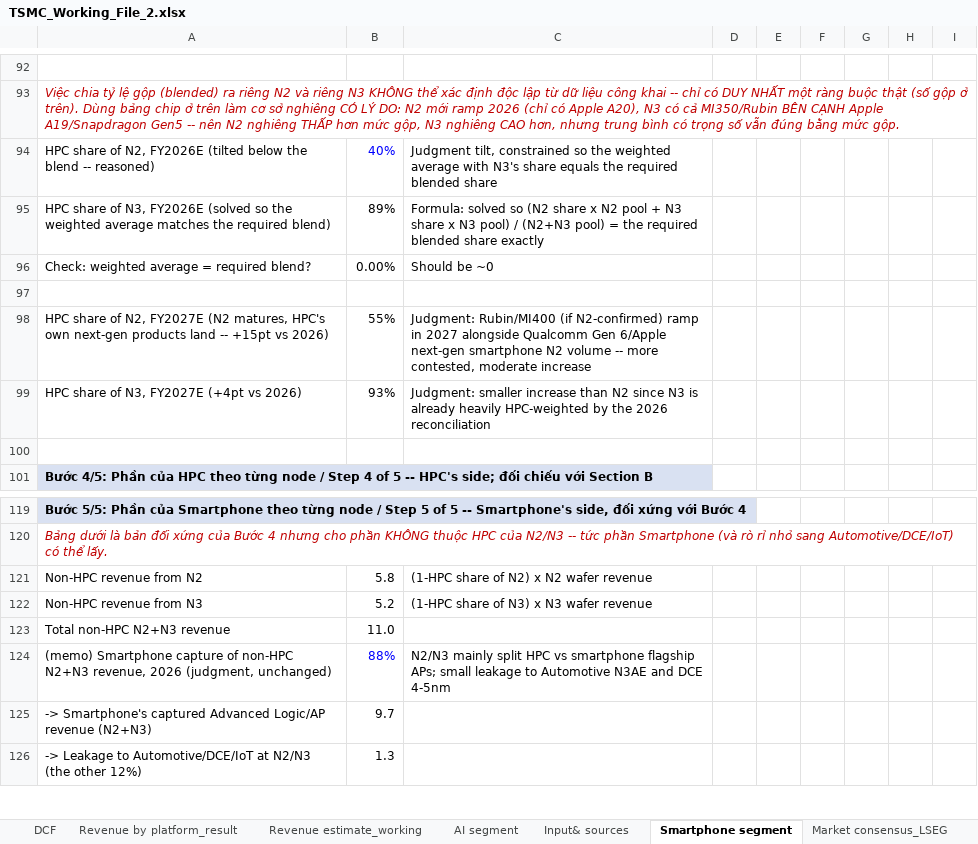
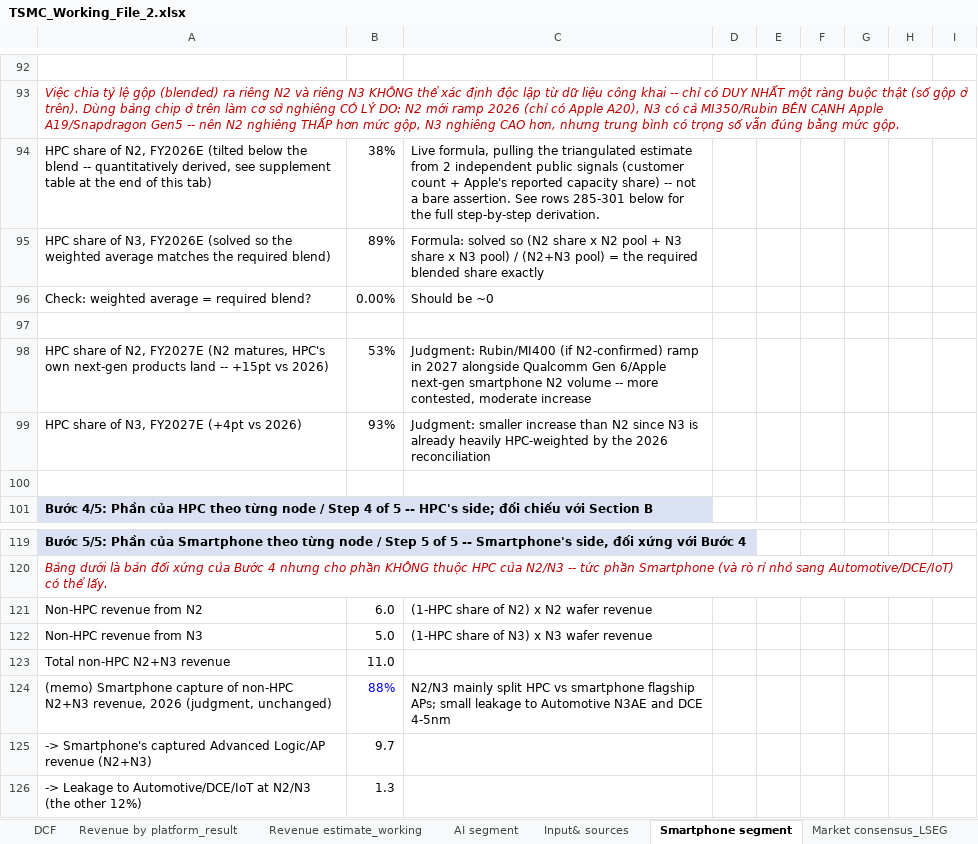
Before and after one commit to bichngocnguyenuk/Financials, an Excel workbook: TSMC_Working_File_2.xlsx, sheet Smartphone segment, drawn as a sheet; only a part is shown, gaps mark what is left out; values as stored, in another font and other column widths than the file's, no borders; removed rows and columns are numbered as before the commit, all else as after; the diff covers the shown part only; the diff names each change by its address in the sheet, - before the commit and + after, or states it on an @@ line.

```diff
--- a/TSMC_Working_File_2.xlsx (sheet Smartphone segment)
+++ b/TSMC_Working_File_2.xlsx (sheet Smartphone segment)
-row 94: HPC share of N2, FY2026E (tilted below the blend -- reasoned) | 40% | Judgment tilt, constrained so the weighted average with N3's share equals the required blended share
+row 94: HPC share of N2, FY2026E (tilted below the blend -- quantitatively derived, see supplement table at the end of this tab) | 38% | Live formula, pulling the triangulated estimate from 2 independent public signals (customer count + Apple's reported capacity share) -- not a bare assertion. See rows 285-301 below for the full step-by-step derivation.
-B98: 55%
+B98: 53%
-B121: 5.8
+B121: 6.0
-B122: 5.2
+B122: 5.0
```
Also changed, not shown: 21 added rows and 2 edited cells elsewhere in this sheet.
